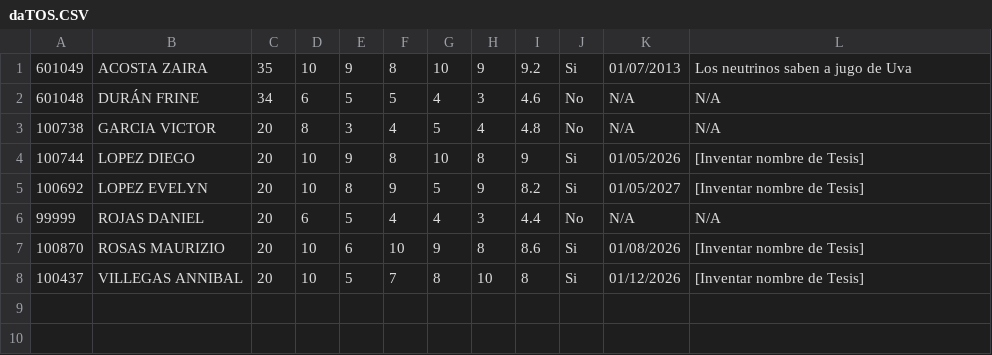
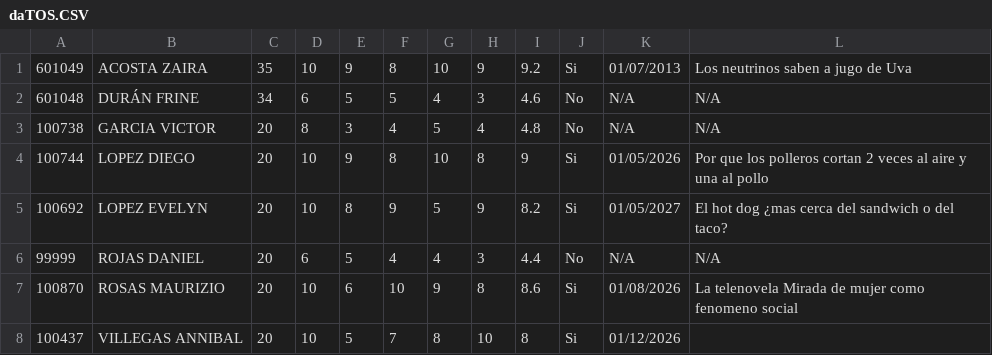
Before and after one commit to XeliVE24/heredar, a CSV file: daTOS.CSV, drawn as a sheet.

```diff
--- a/daTOS.CSV
+++ b/daTOS.CSV
@@ -3,6 +3,6 @@
 100738	 GARCIA VICTOR	20	8	3	4	5	4	4.8	No	N/A	N/A
-100744	 LOPEZ DIEGO	20	10	9	8	10	8	9	Si	01/05/2026	[Inventar nombre de Tesis]
-100692	 LOPEZ EVELYN	20	10	8	9	5	9	8.2	Si	01/05/2027	[Inventar nombre de Tesis]
+100744	 LOPEZ DIEGO	20	10	9	8	10	8	9	Si	01/05/2026	Por que los polleros cortan 2 veces al aire y una al pollo
+100692	 LOPEZ EVELYN	20	10	8	9	5	9	8.2	Si	01/05/2027	El hot dog ¿mas cerca del sandwich o del taco?
 99999	 ROJAS DANIEL	20	6	5	4	4	3	4.4	No	N/A	N/A
-100870	 ROSAS MAURIZIO	20	10	6	10	9	8	8.6	Si	01/08/2026	[Inventar nombre de Tesis]
-100437	 VILLEGAS ANNIBAL	20	10	5	7	8	10	8	Si	01/12/2026	[Inventar nombre de Tesis]
+100870	 ROSAS MAURIZIO	20	10	6	10	9	8	8.6	Si	01/08/2026	 La telenovela Mirada de mujer como fenomeno social
+100437	 VILLEGAS ANNIBAL	20	10	5	7	8	10	8	Si	01/12/2026	
```
Also changed, not shown: 2 other files.
